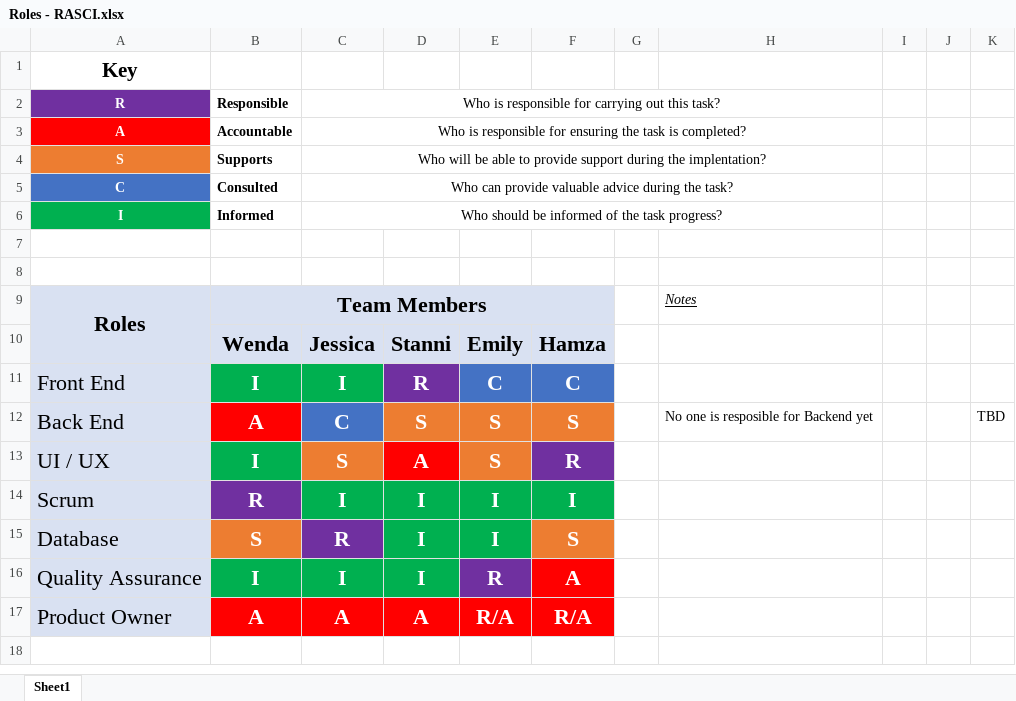
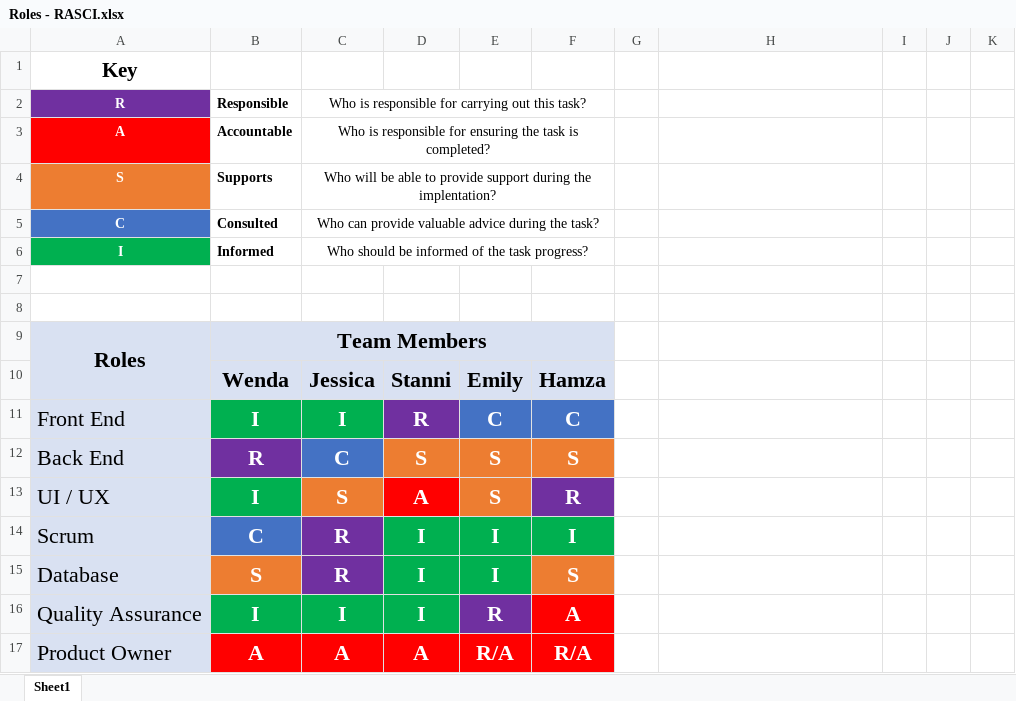
Before and after one commit to jessica-woodgate/desk23, an Excel workbook: DesignElements/Project Management/Roles - RASCI.xlsx, sheet Sheet1, drawn as a sheet; values as stored, in another font and other column widths than the file's, no borders; the diff names each change by its address in the sheet, - before the commit and + after, or states it on an @@ line.

```diff
--- a/DesignElements/Project Management/Roles - RASCI.xlsx (sheet Sheet1)
+++ b/DesignElements/Project Management/Roles - RASCI.xlsx (sheet Sheet1)
-C2:H2 merged
+C2:F2 merged
-C3:H3 merged
+C3:F3 merged
-C4:H4 merged
+C4:F4 merged
-C5:H5 merged
+C5:F5 merged
-C6:H6 merged
+C6:F6 merged
-H9: Notes
+H9: (empty)
-B12: A
+B12: R
-B12 fill: #FF0000
+B12 fill: #7030A0
-H12: No one is resposible for Backend yet
+H12: (empty)
-K12: TBD
+K12: (empty)
-B14: R
+B14: C
-B14 fill: #7030A0
+B14 fill: #4472C4
-C14: I
+C14: R
-C14 fill: #00B050
+C14 fill: #7030A0
```
Also changed, not shown: 1 other file.
